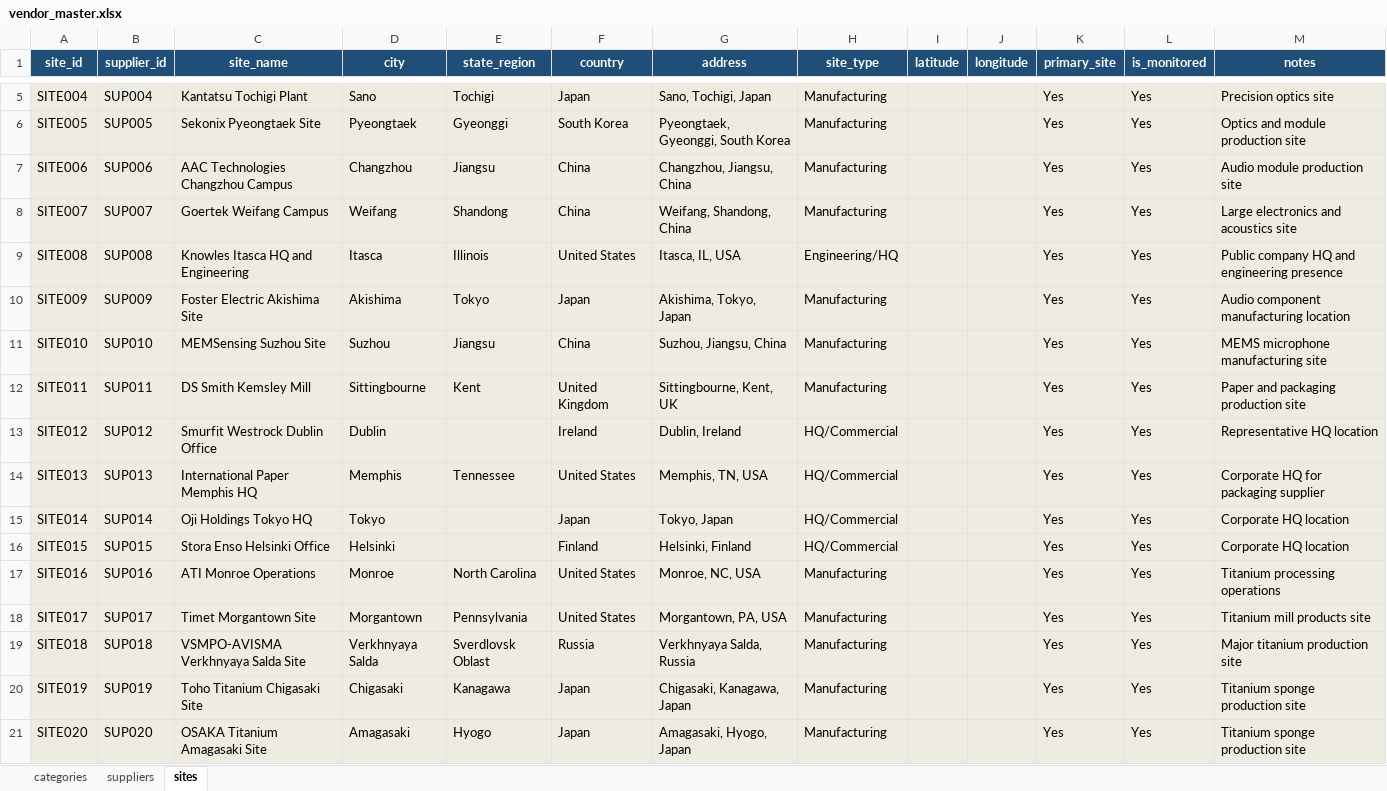
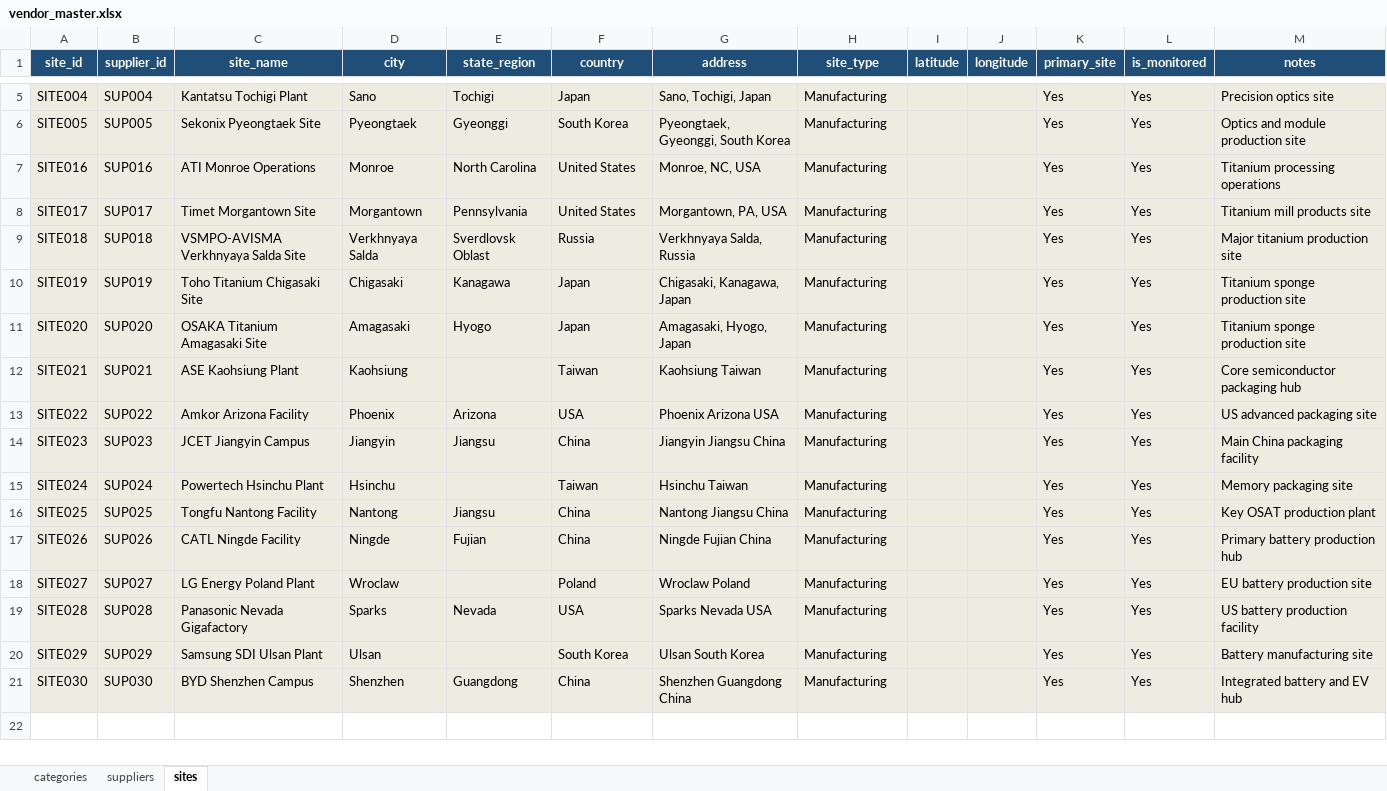
Before and after one commit to nvaikus11/Supplier-Intelligence-Agent, an Excel workbook: data/vendor_master.xlsx, sheet sites, drawn as a sheet; only a part is shown, gaps mark what is left out; values as stored, in another font and other column widths than the file's, no borders; table styles not drawn; removed rows and columns are numbered as before the commit, all else as after; the diff names each change by its address in the sheet, - before the commit and + after, or states it on an @@ line.

```diff
--- a/data/vendor_master.xlsx (sheet sites)
+++ b/data/vendor_master.xlsx (sheet sites)
-row 7: SITE006 | SUP006 | AAC Technologies Changzhou Campus | Changzhou | Jiangsu | China | Changzhou, Jiangsu, China | Manufacturing |  |  | Yes | Yes | Audio module production site
-row 8: SITE007 | SUP007 | Goertek Weifang Campus | Weifang | Shandong | China | Weifang, Shandong, China | Manufacturing |  |  | Yes | Yes | Large electronics and acoustics site
-row 9: SITE008 | SUP008 | Knowles Itasca HQ and Engineering | Itasca | Illinois | United States | Itasca, IL, USA | Engineering/HQ |  |  | Yes | Yes | Public company HQ and engineering presence
-row 10: SITE009 | SUP009 | Foster Electric Akishima Site | Akishima | Tokyo | Japan | Akishima, Tokyo, Japan | Manufacturing |  |  | Yes | Yes | Audio component manufacturing location
-row 11: SITE010 | SUP010 | MEMSensing Suzhou Site | Suzhou | Jiangsu | China | Suzhou, Jiangsu, China | Manufacturing |  |  | Yes | Yes | MEMS microphone manufacturing site
-row 12: SITE011 | SUP011 | DS Smith Kemsley Mill | Sittingbourne | Kent | United Kingdom | Sittingbourne, Kent, UK | Manufacturing |  |  | Yes | Yes | Paper and packaging production site
-row 13: SITE012 | SUP012 | Smurfit Westrock Dublin Office | Dublin |  | Ireland | Dublin, Ireland | HQ/Commercial |  |  | Yes | Yes | Representative HQ location
-row 14: SITE013 | SUP013 | International Paper Memphis HQ | Memphis | Tennessee | United States | Memphis, TN, USA | HQ/Commercial |  |  | Yes | Yes | Corporate HQ for packaging supplier
-row 15: SITE014 | SUP014 | Oji Holdings Tokyo HQ | Tokyo |  | Japan | Tokyo, Japan | HQ/Commercial |  |  | Yes | Yes | Corporate HQ location
-row 16: SITE015 | SUP015 | Stora Enso Helsinki Office | Helsinki |  | Finland | Helsinki, Finland | HQ/Commercial |  |  | Yes | Yes | Corporate HQ location
+row 12: SITE021 | SUP021 | ASE Kaohsiung Plant | Kaohsiung |  | Taiwan | Kaohsiung Taiwan | Manufacturing |  |  | Yes | Yes | Core semiconductor packaging hub
+row 13: SITE022 | SUP022 | Amkor Arizona Facility | Phoenix | Arizona | USA | Phoenix Arizona USA | Manufacturing |  |  | Yes | Yes | US advanced packaging site
+row 14: SITE023 | SUP023 | JCET Jiangyin Campus | Jiangyin | Jiangsu | China | Jiangyin Jiangsu China | Manufacturing |  |  | Yes | Yes | Main China packaging facility
+row 15: SITE024 | SUP024 | Powertech Hsinchu Plant | Hsinchu |  | Taiwan | Hsinchu Taiwan | Manufacturing |  |  | Yes | Yes | Memory packaging site
+row 16: SITE025 | SUP025 | Tongfu Nantong Facility | Nantong | Jiangsu | China | Nantong Jiangsu China | Manufacturing |  |  | Yes | Yes | Key OSAT production plant
+row 17: SITE026 | SUP026 | CATL Ningde Facility | Ningde | Fujian | China | Ningde Fujian China | Manufacturing |  |  | Yes | Yes | Primary battery production hub
+row 18: SITE027 | SUP027 | LG Energy Poland Plant | Wroclaw |  | Poland | Wroclaw Poland | Manufacturing |  |  | Yes | Yes | EU battery production site
+row 19: SITE028 | SUP028 | Panasonic Nevada Gigafactory | Sparks | Nevada | USA | Sparks Nevada USA | Manufacturing |  |  | Yes | Yes | US battery production facility
+row 20: SITE029 | SUP029 | Samsung SDI Ulsan Plant | Ulsan |  | South Korea | Ulsan South Korea | Manufacturing |  |  | Yes | Yes | Battery manufacturing site
+row 21: SITE030 | SUP030 | BYD Shenzhen Campus | Shenzhen | Guangdong | China | Shenzhen Guangdong China | Manufacturing |  |  | Yes | Yes | Integrated battery and EV hub
```
Also changed, not shown: sheet suppliers, sheet categories, 4 other files.
